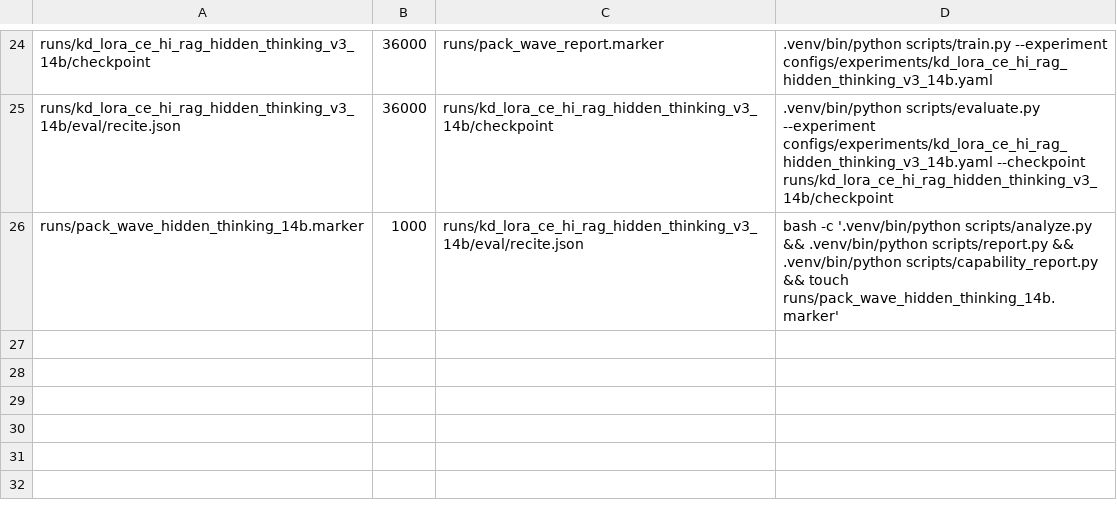
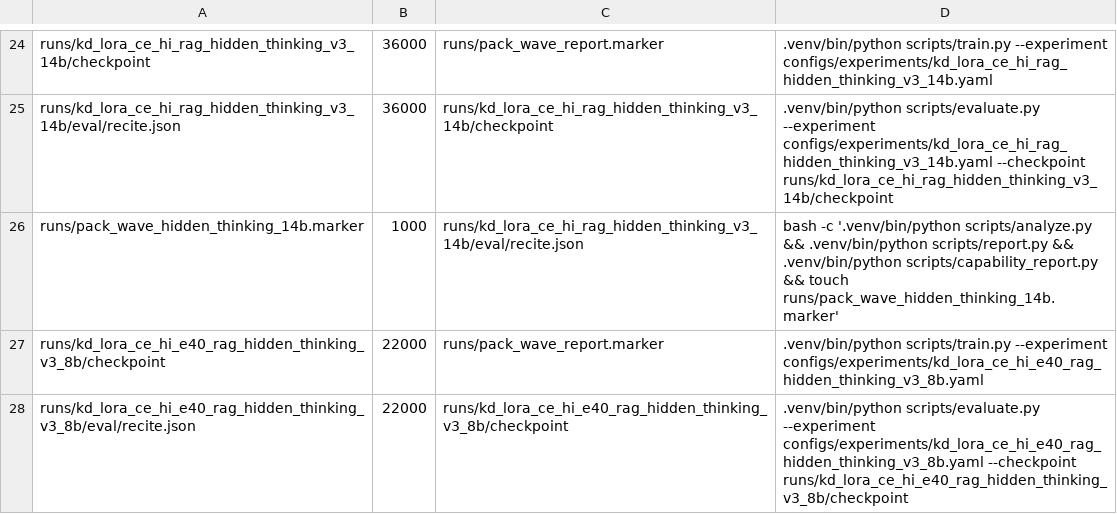
Before and after one commit to arivero/selfupdate, a TSV file: scripts/queue_h100_pack.tsv, drawn as a sheet; only a part is shown, gaps mark what is left out; the diff names each change by its address in the sheet, - before the commit and + after, or states it on an @@ line.

Commit message:
Queue extended Qwen 8B hidden thinking

```diff
--- a/scripts/queue_h100_pack.tsv
+++ b/scripts/queue_h100_pack.tsv
+row 27: runs/kd_lora_ce_hi_e40_rag_hidden_thinking_v3_8b/checkpoint | 22000 | runs/pack_wave_report.marker | .venv/bin/python scripts/train.py --experiment configs/experiments/kd_lora_ce_hi_e40_rag_hidden_thinking_v3_8b.yaml
+row 28: runs/kd_lora_ce_hi_e40_rag_hidden_thinking_v3_8b/eval/recite.json | 22000 | runs/kd_lora_ce_hi_e40_rag_hidden_thinking_v3_8b/checkpoint | .venv/bin/python scripts/evaluate.py --experiment configs/experiments/kd_lora_ce_hi_e40_rag_hidden_thinking_v3_8b.yaml --checkpoint runs/kd_lora_ce_hi_e40_rag_hidden_thinking_v3_8b/checkpoint
```
Also changed, not shown: 1 other file.
